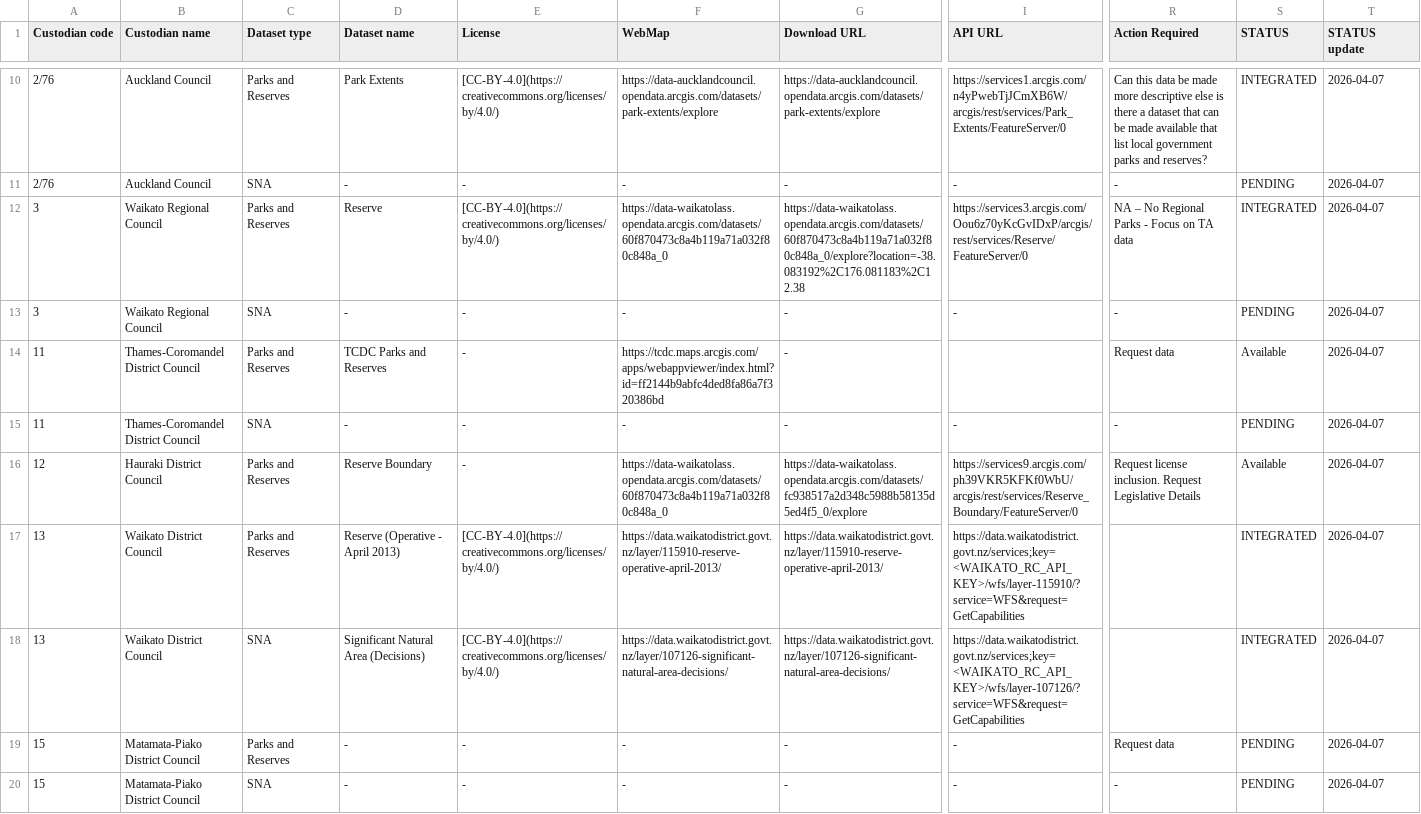
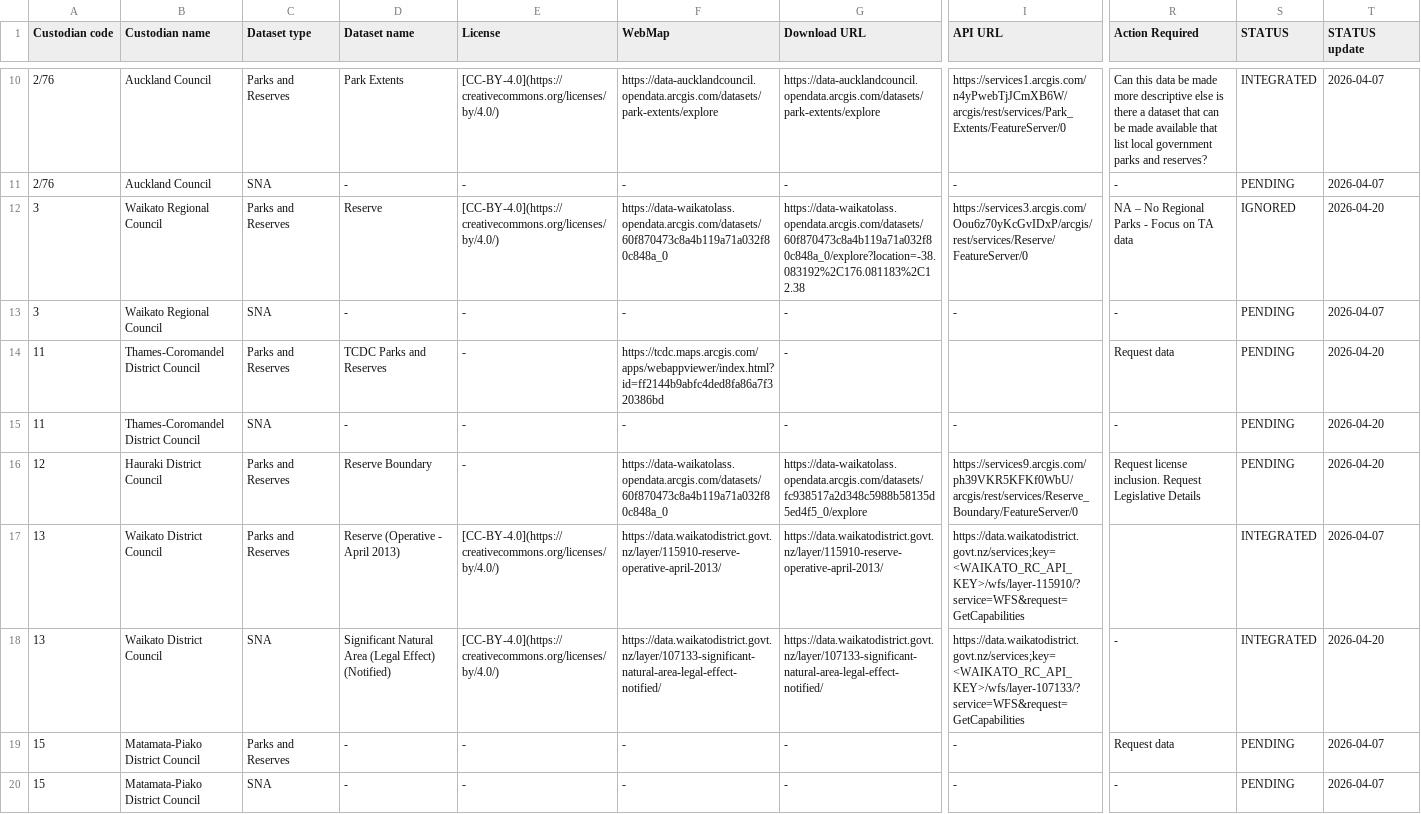
Before and after one commit to manaakiwhenua/PAN-NZ-data-catalogue-and-guidelines, a CSV file: _data/regional_protected_areas.csv, drawn as a sheet; only a part is shown, gaps mark what is left out; the diff covers the shown part only; the diff names each change by its address in the sheet, - before the commit and + after, or states it on an @@ line.

```diff
--- a/_data/regional_protected_areas.csv
+++ b/_data/regional_protected_areas.csv
-S12 (STATUS): INTEGRATED
+S12 (STATUS): IGNORED
-T12 (STATUS update): 2026-04-07
+T12 (STATUS update): 2026-04-20
-S14 (STATUS): Available
+S14 (STATUS): PENDING
-T14:T16 (STATUS update): 2026-04-07
+T14:T16 (STATUS update): 2026-04-20
-S16 (STATUS): Available
+S16 (STATUS): PENDING
-D18 (Dataset name): Significant Natural Area (Decisions)
+D18 (Dataset name): Significant Natural Area (Legal Effect) (Notified)
-F18 (WebMap): https://data.waikatodistrict.govt.nz/layer/107126-significant-natural-area-decisions/
+F18 (WebMap): https://data.waikatodistrict.govt.nz/layer/107133-significant-natural-area-legal-effect-notified/
-G18 (Download URL): https://data.waikatodistrict.govt.nz/layer/107126-significant-natural-area-decisions/
+G18 (Download URL): https://data.waikatodistrict.govt.nz/layer/107133-significant-natural-area-legal-effect-notified/
-I18 (API URL): https://data.waikatodistrict.govt.nz/services;key=<WAIKATO_RC_API_KEY>/wfs/layer-107126/?service=WFS&request=GetCapabilities
+I18 (API URL): https://data.waikatodistrict.govt.nz/services;key=<WAIKATO_RC_API_KEY>/wfs/layer-107133/?service=WFS&request=GetCapabilities
-R18 (Action Required): (empty)
+R18 (Action Required): -
-T18 (STATUS update): 2026-04-07
+T18 (STATUS update): 2026-04-20
```
Also changed, not shown: 57 edited cells elsewhere in this file, _data/national_protected_areas.csv.
